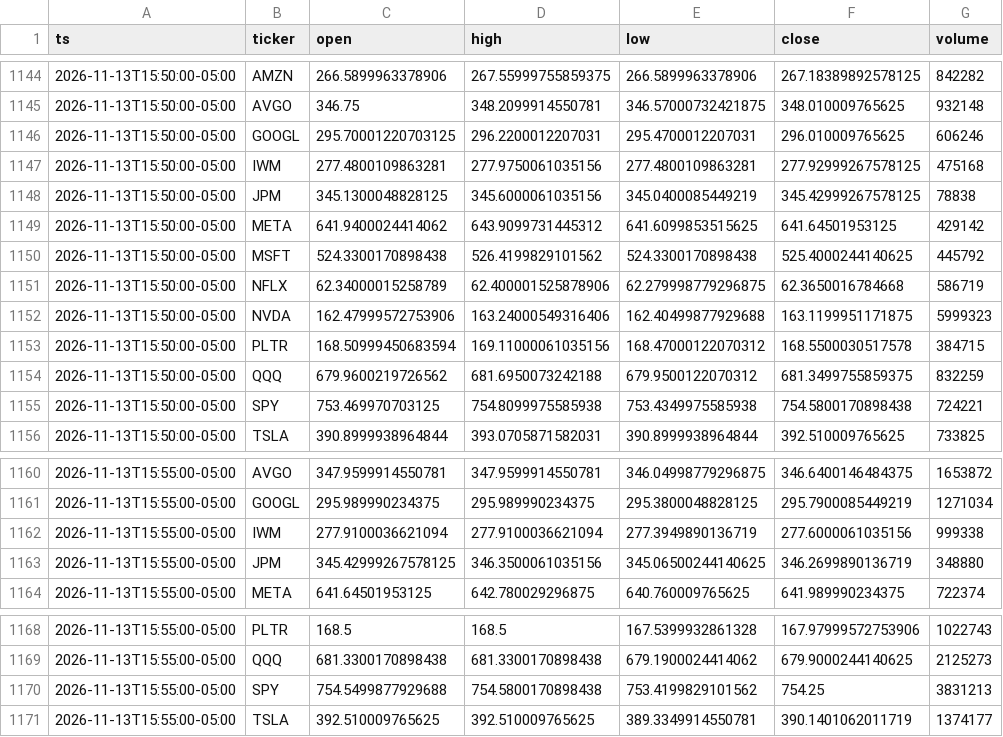
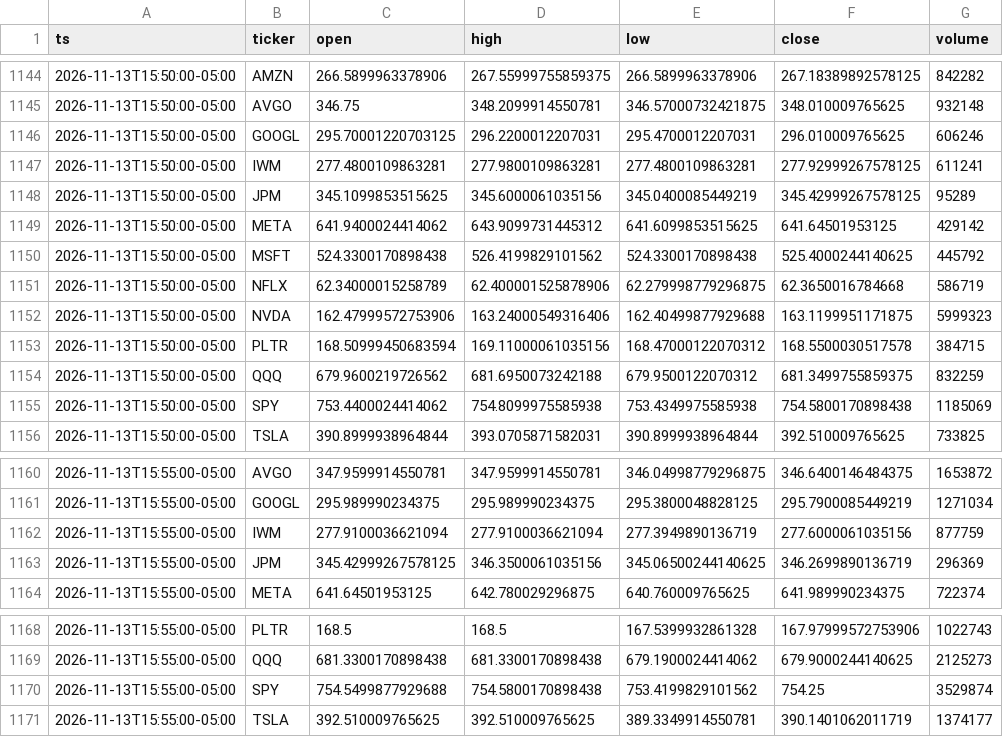
Before and after one commit to Moringo22/day-trading-test, a CSV file: data/bars/2026-11-13.csv, drawn as a sheet; only a part is shown, gaps mark what is left out.

```diff
--- a/data/bars/2026-11-13.csv
+++ b/data/bars/2026-11-13.csv
@@ -1146,4 +1146,4 @@ ts,ticker,open,high,low,close,volume
 2026-11-13T15:50:00-05:00,GOOGL,295.70001220703125,296.2200012207031,295.4700012207031,296.010009765625,606246
-2026-11-13T15:50:00-05:00,IWM,277.4800109863281,277.9750061035156,277.4800109863281,277.92999267578125,475168
-2026-11-13T15:50:00-05:00,JPM,345.1300048828125,345.6000061035156,345.0400085449219,345.42999267578125,78838
+2026-11-13T15:50:00-05:00,IWM,277.4800109863281,277.9800109863281,277.4800109863281,277.92999267578125,611241
+2026-11-13T15:50:00-05:00,JPM,345.1099853515625,345.6000061035156,345.0400085449219,345.42999267578125,95289
 2026-11-13T15:50:00-05:00,META,641.9400024414062,643.9099731445312,641.6099853515625,641.64501953125,429142
@@ -1154,3 +1154,3 @@ ts,ticker,open,high,low,close,volume
 2026-11-13T15:50:00-05:00,QQQ,679.9600219726562,681.6950073242188,679.9500122070312,681.3499755859375,832259
-2026-11-13T15:50:00-05:00,SPY,753.469970703125,754.8099975585938,753.4349975585938,754.5800170898438,724221
+2026-11-13T15:50:00-05:00,SPY,753.4400024414062,754.8099975585938,753.4349975585938,754.5800170898438,1185069
 2026-11-13T15:50:00-05:00,TSLA,390.8999938964844,393.0705871582031,390.8999938964844,392.510009765625,733825
@@ -1161,4 +1161,4 @@ ts,ticker,open,high,low,close,volume
 2026-11-13T15:55:00-05:00,GOOGL,295.989990234375,295.989990234375,295.3800048828125,295.7900085449219,1271034
-2026-11-13T15:55:00-05:00,IWM,277.9100036621094,277.9100036621094,277.3949890136719,277.6000061035156,999338
-2026-11-13T15:55:00-05:00,JPM,345.42999267578125,346.3500061035156,345.06500244140625,346.2699890136719,348880
+2026-11-13T15:55:00-05:00,IWM,277.9100036621094,277.9100036621094,277.3949890136719,277.6000061035156,877759
+2026-11-13T15:55:00-05:00,JPM,345.42999267578125,346.3500061035156,345.06500244140625,346.2699890136719,296369
 2026-11-13T15:55:00-05:00,META,641.64501953125,642.780029296875,640.760009765625,641.989990234375,722374
@@ -1169,3 +1169,3 @@ ts,ticker,open,high,low,close,volume
 2026-11-13T15:55:00-05:00,QQQ,681.3300170898438,681.3300170898438,679.1900024414062,679.9000244140625,2125273
-2026-11-13T15:55:00-05:00,SPY,754.5499877929688,754.5800170898438,753.4199829101562,754.25,3831213
+2026-11-13T15:55:00-05:00,SPY,754.5499877929688,754.5800170898438,753.4199829101562,754.25,3529874
 2026-11-13T15:55:00-05:00,TSLA,392.510009765625,392.510009765625,389.3349914550781,390.1401062011719,1374177
```
Also changed, not shown: 2 other files.
